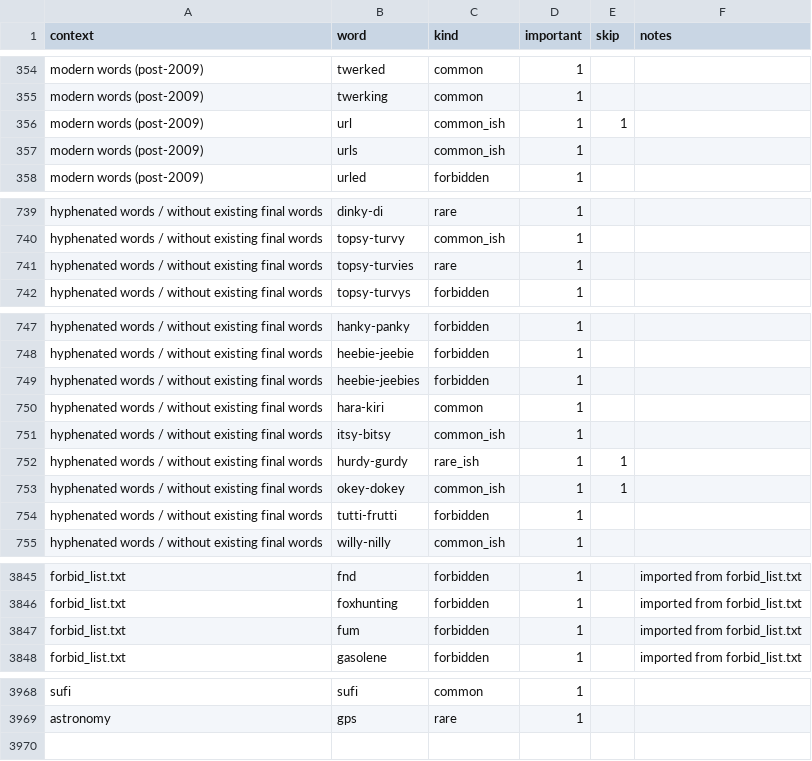
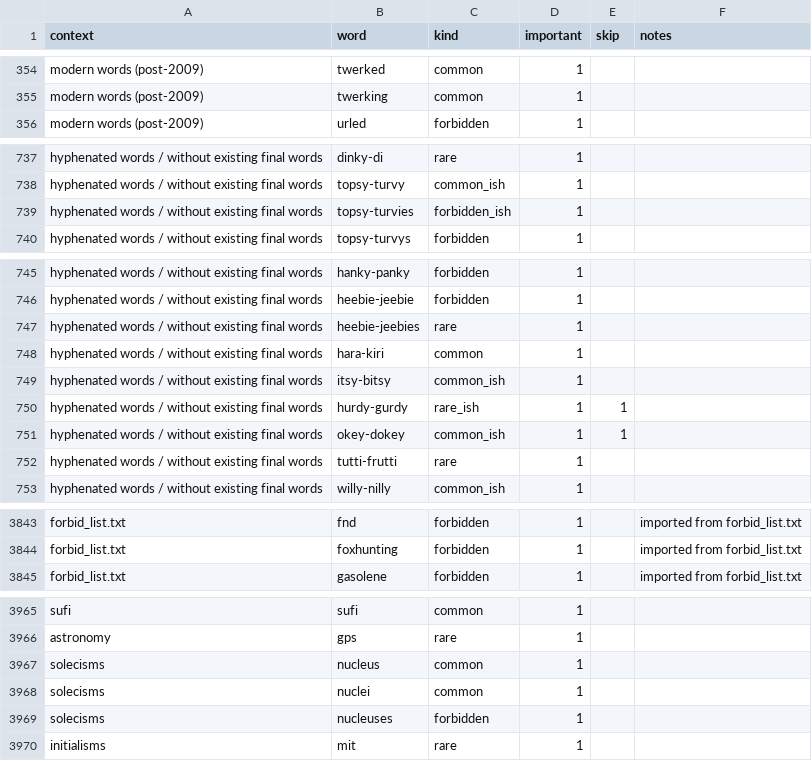
Before and after one commit to paceheart/rhymecrime, a CSV file: curated/rarity.csv, drawn as a sheet; only a part is shown, gaps mark what is left out.

```diff
--- a/curated/rarity.csv
+++ b/curated/rarity.csv
@@ -355,4 +355,2 @@ modern words (post-2009),twerked,common,1,"",""
 modern words (post-2009),twerking,common,1,"",""
-modern words (post-2009),url,common_ish,1,1,""
-modern words (post-2009),urls,common_ish,1,"",""
 modern words (post-2009),urled,forbidden,1,"",""
@@ -740,3 +738,3 @@ hyphenated words / without existing final words,dinky-di,rare,1,"",""
 hyphenated words / without existing final words,topsy-turvy,common_ish,1,"",""
-hyphenated words / without existing final words,topsy-turvies,rare,1,"",""
+hyphenated words / without existing final words,topsy-turvies,forbidden_ish,1,"",""
 hyphenated words / without existing final words,topsy-turvys,forbidden,1,"",""
@@ -748,3 +746,3 @@ hyphenated words / without existing final words,hanky-panky,forbidden,1,"",""
 hyphenated words / without existing final words,heebie-jeebie,forbidden,1,"",""
-hyphenated words / without existing final words,heebie-jeebies,forbidden,1,"",""
+hyphenated words / without existing final words,heebie-jeebies,rare,1,"",""
 hyphenated words / without existing final words,hara-kiri,common,1,"",""
@@ -753,3 +751,3 @@ hyphenated words / without existing final words,hurdy-gurdy,rare_ish,1,1,""
 hyphenated words / without existing final words,okey-dokey,common_ish,1,1,""
-hyphenated words / without existing final words,tutti-frutti,forbidden,1,"",""
+hyphenated words / without existing final words,tutti-frutti,rare,1,"",""
 hyphenated words / without existing final words,willy-nilly,common_ish,1,"",""
@@ -3846,3 +3844,2 @@ forbid_list.txt,fnd,forbidden,1,"",imported from forbid_list.txt
 forbid_list.txt,foxhunting,forbidden,1,"",imported from forbid_list.txt
-forbid_list.txt,fum,forbidden,1,"",imported from forbid_list.txt
 forbid_list.txt,gasolene,forbidden,1,"",imported from forbid_list.txt
@@ -3969 +3966,5 @@ sufi,sufi,common,1,"",
 astronomy,gps,rare,1,"",
+solecisms,nucleus,common,1,""
+solecisms,nuclei,common,1,""
+solecisms,nucleuses,forbidden,1,""
+initialisms,mit,rare,1,""
```
Also changed, not shown: 7 other files.
